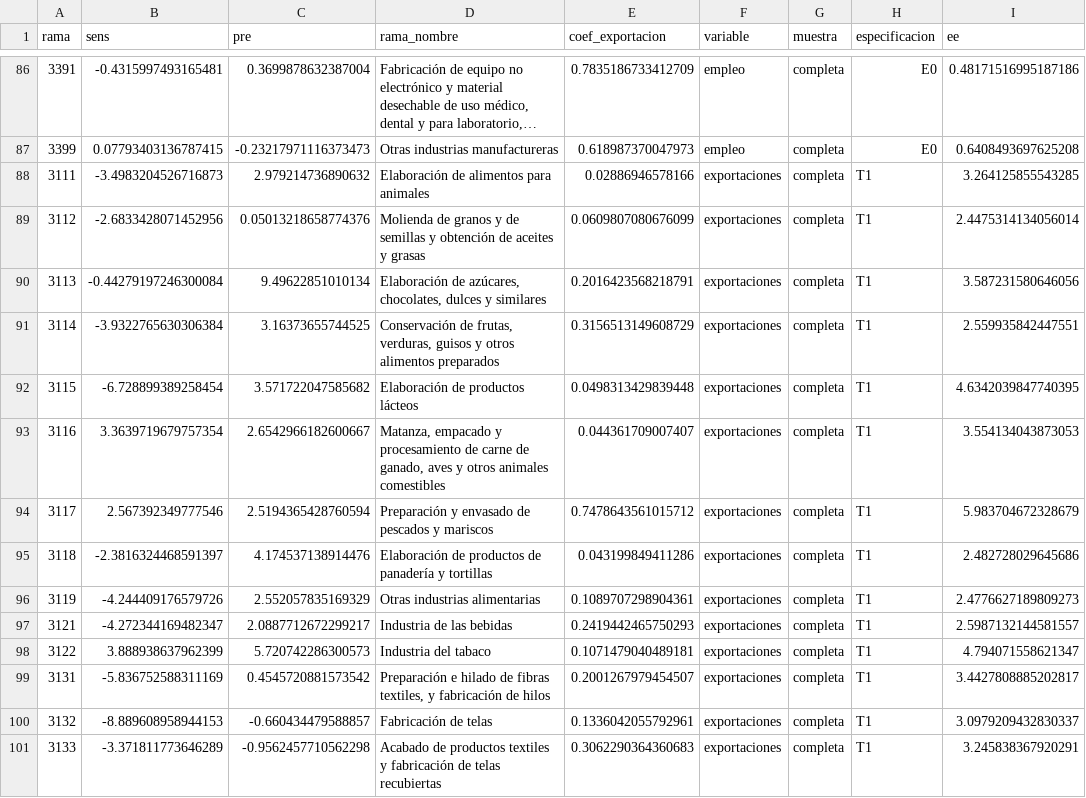
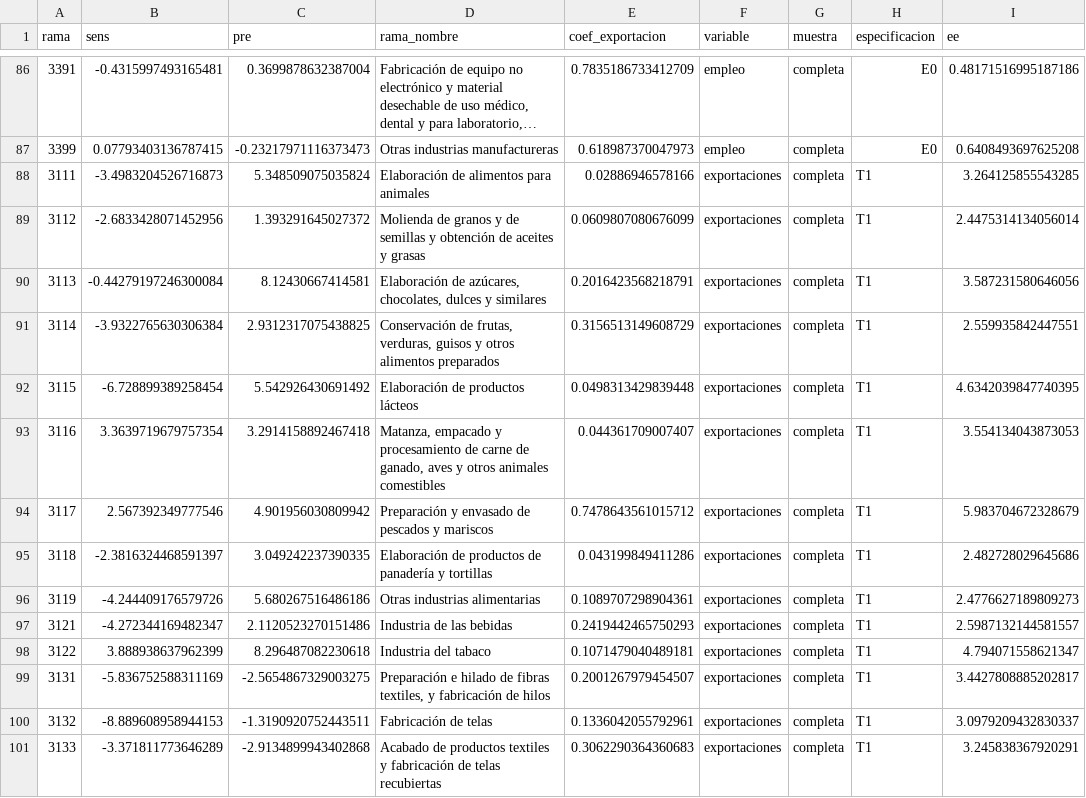
Before and after one commit to aabermejoq/Incertidumbre-Comercial, a CSV file: outputs/tables/sensibilidad_por_rama_mejor_mensual_covid_sin_choques_2020.csv, drawn as a sheet; only a part is shown, gaps mark what is left out; long unchanged cells end in …; the diff covers the shown part only; the diff names each change by its address in the sheet, - before the commit and + after, or states it on an @@ line.

```diff
--- a/outputs/tables/sensibilidad_por_rama_mejor_mensual_covid_sin_choques_2020.csv
+++ b/outputs/tables/sensibilidad_por_rama_mejor_mensual_covid_sin_choques_2020.csv
-C88 (pre): 2.979214736890632
+C88 (pre): 5.348509075035824
-C89 (pre): 0.05013218658774376
+C89 (pre): 1.393291645027372
-C90 (pre): 9.49622851010134
+C90 (pre): 8.12430667414581
-C91 (pre): 3.16373655744525
+C91 (pre): 2.9312317075438825
-C92 (pre): 3.571722047585682
+C92 (pre): 5.542926430691492
-C93 (pre): 2.6542966182600667
+C93 (pre): 3.2914158892467418
-C94 (pre): 2.5194365428760594
+C94 (pre): 4.901956030809942
-C95 (pre): 4.174537138914476
+C95 (pre): 3.049242237390335
-C96 (pre): 2.552057835169329
+C96 (pre): 5.680267516486186
-C97 (pre): 2.0887712672299217
+C97 (pre): 2.1120523270151486
-C98 (pre): 5.720742286300573
+C98 (pre): 8.296487082230618
-C99 (pre): 0.4545720881573542
+C99 (pre): -2.5654867329003275
-C100 (pre): -0.660434479588857
+C100 (pre): -1.3190920752443511
-C101 (pre): -0.9562457710562298
+C101 (pre): -2.9134899943402868
```
Also changed, not shown: 72 edited cells elsewhere in this file, outputs/tables/especificaciones_resumen_mensual_covid_sin_choques_2020.csv.
